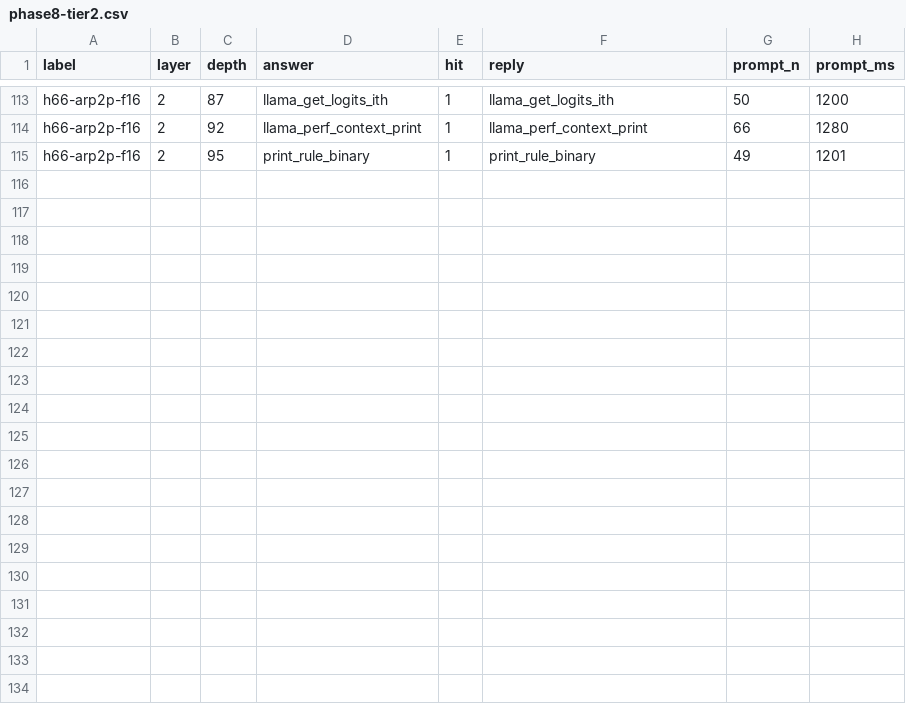
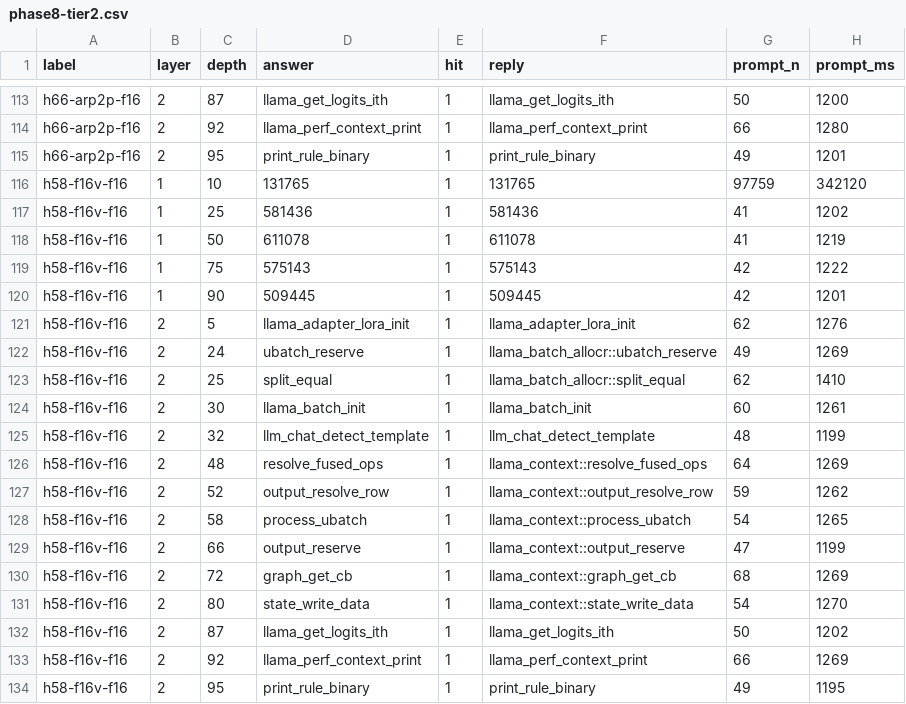
Before and after one commit to Tom1tk/p100-inference-benchmarks, a CSV file: results/phase8-tier2.csv, drawn as a sheet; only a part is shown, gaps mark what is left out; the diff names each change by its address in the sheet, - before the commit and + after, or states it on an @@ line.

```diff
--- a/results/phase8-tier2.csv
+++ b/results/phase8-tier2.csv
+row 116: h58-f16v-f16 | 1 | 10 | 131765 | 1 | 131765 | 97759 | 342120
+row 117: h58-f16v-f16 | 1 | 25 | 581436 | 1 | 581436 | 41 | 1202
+row 118: h58-f16v-f16 | 1 | 50 | 611078 | 1 | 611078 | 41 | 1219
+row 119: h58-f16v-f16 | 1 | 75 | 575143 | 1 | 575143 | 42 | 1222
+row 120: h58-f16v-f16 | 1 | 90 | 509445 | 1 | 509445 | 42 | 1201
+row 121: h58-f16v-f16 | 2 | 5 | llama_adapter_lora_init | 1 | llama_adapter_lora_init | 62 | 1276
+row 122: h58-f16v-f16 | 2 | 24 | ubatch_reserve | 1 | llama_batch_allocr::ubatch_reserve | 49 | 1269
+row 123: h58-f16v-f16 | 2 | 25 | split_equal | 1 | llama_batch_allocr::split_equal | 62 | 1410
+row 124: h58-f16v-f16 | 2 | 30 | llama_batch_init | 1 | llama_batch_init | 60 | 1261
+row 125: h58-f16v-f16 | 2 | 32 | llm_chat_detect_template | 1 | llm_chat_detect_template | 48 | 1199
+row 126: h58-f16v-f16 | 2 | 48 | resolve_fused_ops | 1 | llama_context::resolve_fused_ops | 64 | 1269
+row 127: h58-f16v-f16 | 2 | 52 | output_resolve_row | 1 | llama_context::output_resolve_row | 59 | 1262
+row 128: h58-f16v-f16 | 2 | 58 | process_ubatch | 1 | llama_context::process_ubatch | 54 | 1265
+row 129: h58-f16v-f16 | 2 | 66 | output_reserve | 1 | llama_context::output_reserve | 47 | 1199
+row 130: h58-f16v-f16 | 2 | 72 | graph_get_cb | 1 | llama_context::graph_get_cb | 68 | 1269
+row 131: h58-f16v-f16 | 2 | 80 | state_write_data | 1 | llama_context::state_write_data | 54 | 1270
+row 132: h58-f16v-f16 | 2 | 87 | llama_get_logits_ith | 1 | llama_get_logits_ith | 50 | 1202
+row 133: h58-f16v-f16 | 2 | 92 | llama_perf_context_print | 1 | llama_perf_context_print | 66 | 1269
+row 134: h58-f16v-f16 | 2 | 95 | print_rule_binary | 1 | print_rule_binary | 49 | 1195
```
Also changed, not shown: 4 other files.
